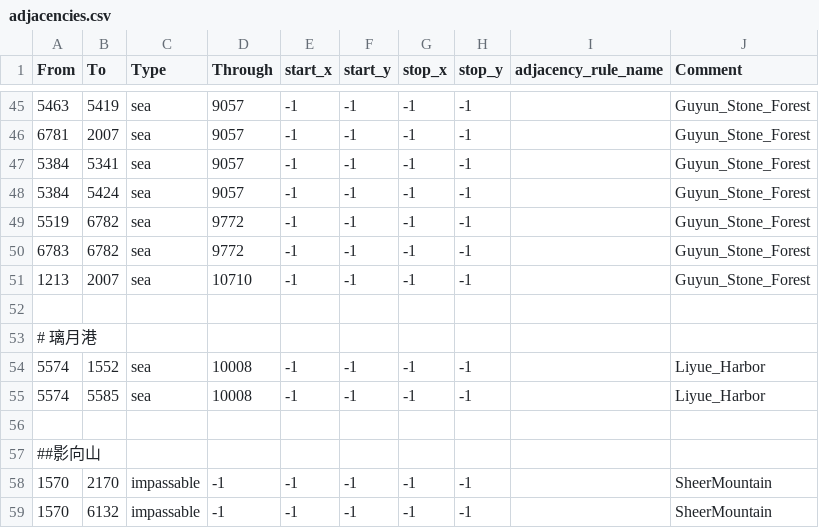
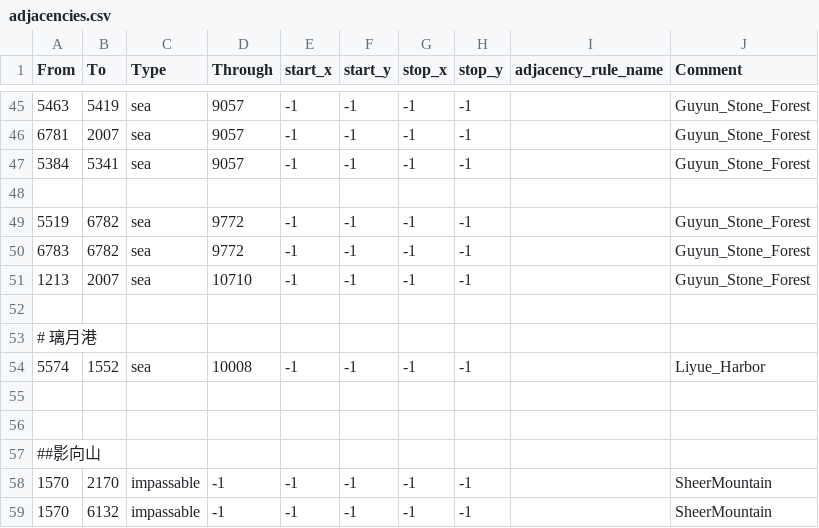
Before and after one commit to Daybreak-of-Teyvat-Studio/Ilyich-Genshin-Test-Version, a CSV file: Daybreak of Teyvat Beta Version/map/adjacencies.csv, drawn as a sheet; only a part is shown, gaps mark what is left out; the diff names each change by its address in the sheet, - before the commit and + after, or states it on an @@ line.

```diff
--- a/Daybreak of Teyvat Beta Version/map/adjacencies.csv
+++ b/Daybreak of Teyvat Beta Version/map/adjacencies.csv
-row 48: 5384 | 5424 | sea | 9057 | -1 | -1 | -1 | -1 |  | Guyun_Stone_Forest
+row 48: (empty)
-row 55: 5574 | 5585 | sea | 10008 | -1 | -1 | -1 | -1 |  | Liyue_Harbor
+row 55: (empty)
```
Also changed, not shown: 4 other files.
